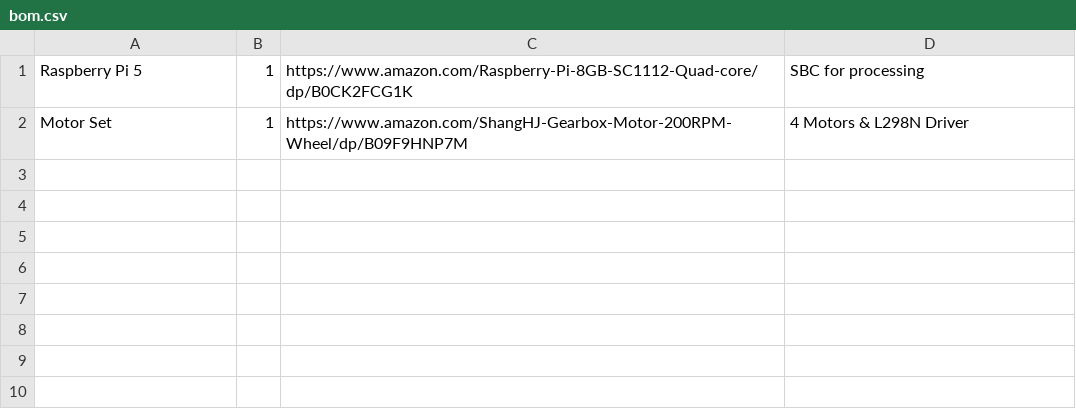
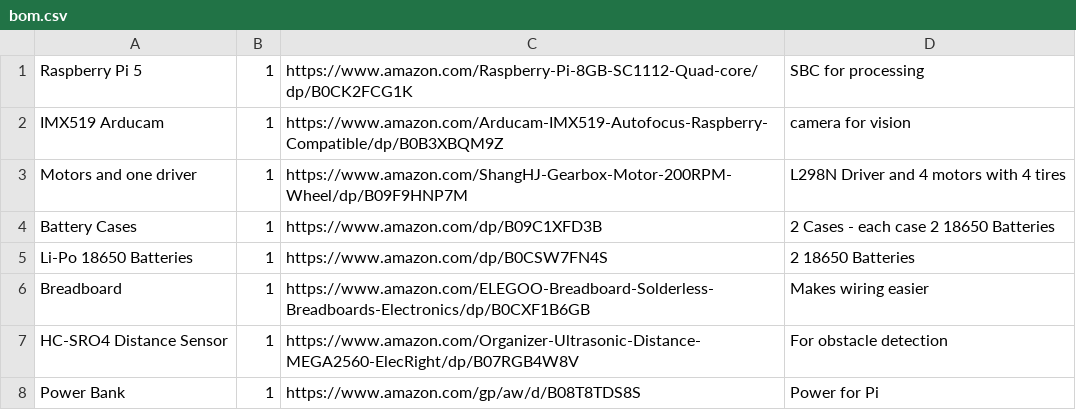
Before and after one commit to Shreemahor/GPT-On-Wheels, a CSV file: bom.csv, drawn as a sheet.

Commit message:
Update bom.csv with new components and links

```diff
--- a/bom.csv
+++ b/bom.csv
@@ -1,2 +1,8 @@
 Raspberry Pi 5,1,https://www.amazon.com/Raspberry-Pi-8GB-SC1112-Quad-core/dp/B0CK2FCG1K,SBC for processing
-Motor Set,1,https://www.amazon.com/ShangHJ-Gearbox-Motor-200RPM-Wheel/dp/B09F9HNP7M,4 Motors & L298N Driver
+IMX519 Arducam,1,https://www.amazon.com/Arducam-IMX519-Autofocus-Raspberry-Compatible/dp/B0B3XBQM9Z,camera for vision
+Motors and one driver,1,https://www.amazon.com/ShangHJ-Gearbox-Motor-200RPM-Wheel/dp/B09F9HNP7M,L298N Driver and 4 motors with 4 tires
+Battery Cases,1,https://www.amazon.com/dp/B09C1XFD3B,2 Cases - each case 2 18650 Batteries
+Li-Po 18650 Batteries,1,https://www.amazon.com/dp/B0CSW7FN4S,2 18650 Batteries
+Breadboard,1,https://www.amazon.com/ELEGOO-Breadboard-Solderless-Breadboards-Electronics/dp/B0CXF1B6GB,Makes wiring easier
+HC-SRO4 Distance Sensor,1,https://www.amazon.com/Organizer-Ultrasonic-Distance-MEGA2560-ElecRight/dp/B07RGB4W8V,For obstacle detection
+Power Bank,1,https://www.amazon.com/gp/aw/d/B08T8TDS8S,Power for Pi
```
